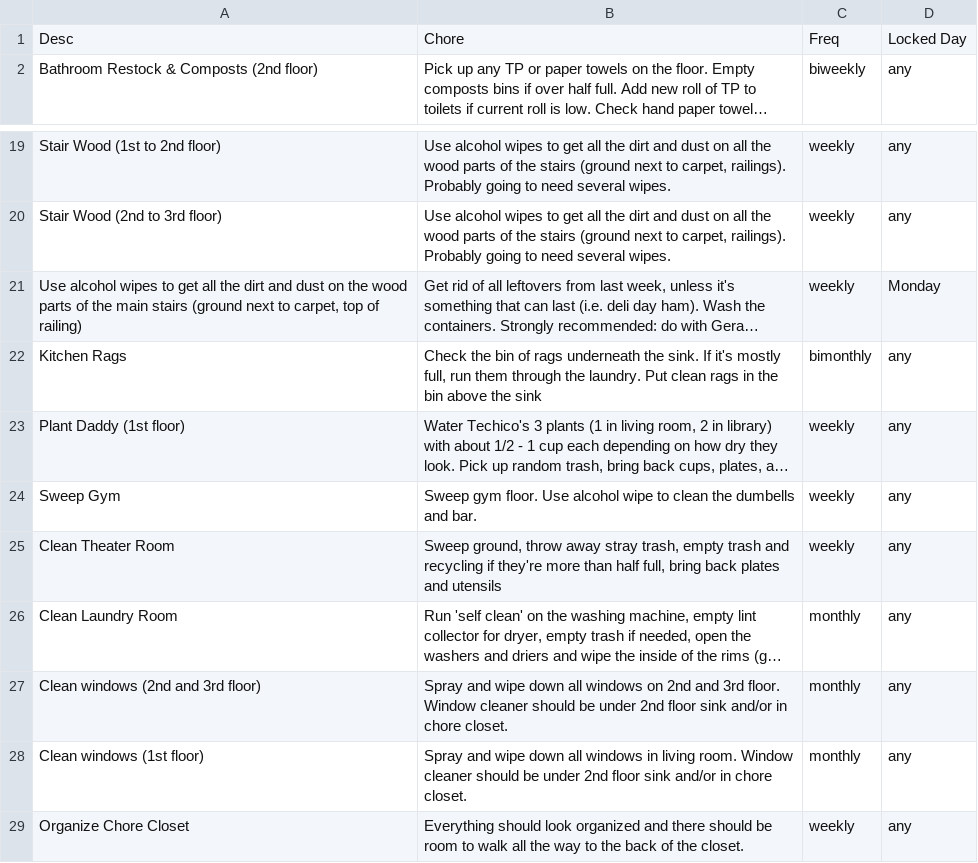
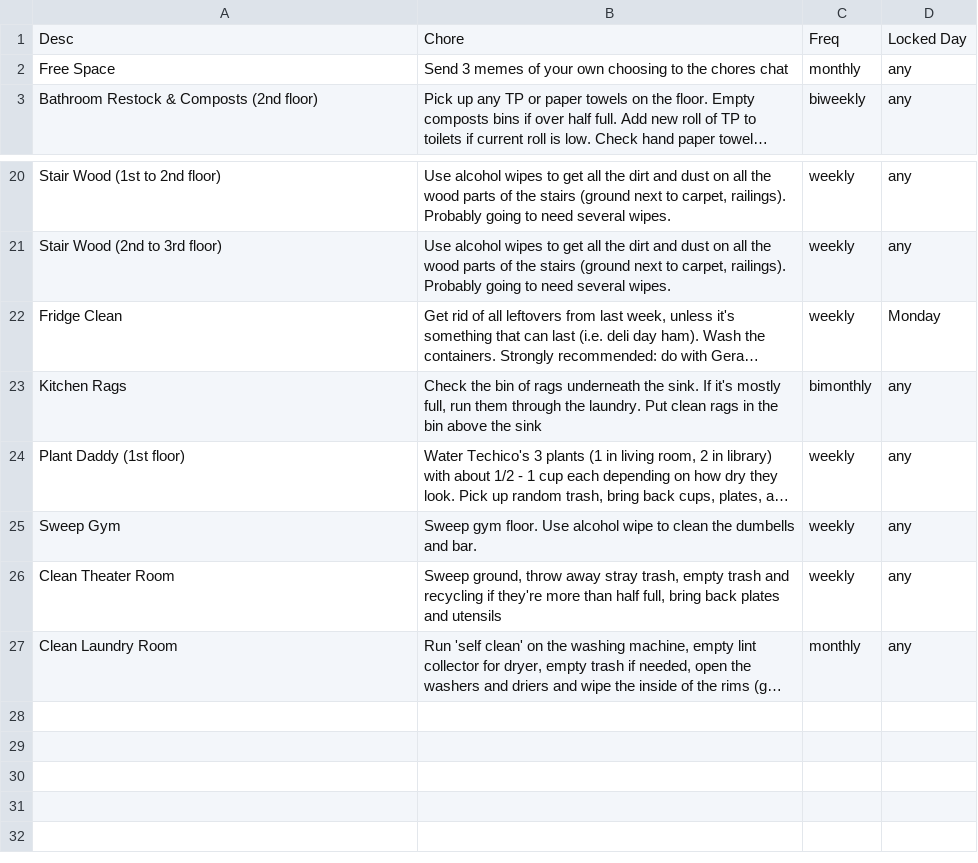
Before and after one commit to AlexHZhou/chore-manager, a TSV file: chores_data.tsv, drawn as a sheet; only a part is shown, gaps mark what is left out; long unchanged cells end in …; removed rows and columns are numbered as before the commit, all else as after; the diff names each change by its address in the sheet, - before the commit and + after, or states it on an @@ line.

Commit message:
added free space

```diff
--- a/chores_data.tsv
+++ b/chores_data.tsv
+row 2: Free Space | Send 3 memes of your own choosing to the chores chat | monthly | any
-A22: Use alcohol wipes to get all the dirt and dust on the wood parts of the main stairs (ground next to carpet, top of railing)
+A22: Fridge Clean
-row 27: Clean windows (2nd and 3rd floor) | Spray and wipe down all windows on 2nd and 3rd floor. Window cleaner should be under 2nd floor sink and/or in chore closet. | monthly | any
-row 28: Clean windows (1st floor) | Spray and wipe down all windows in living room. Window cleaner should be under 2nd floor sink and/or in chore closet. | monthly | any
-row 29: Organize Chore Closet | Everything should look organized and there should be room to walk all the way to the back of the closet. | weekly | any
```
Also changed, not shown: 2 other files.
